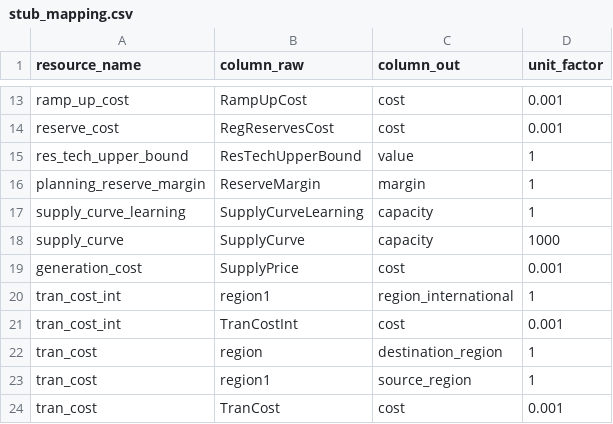
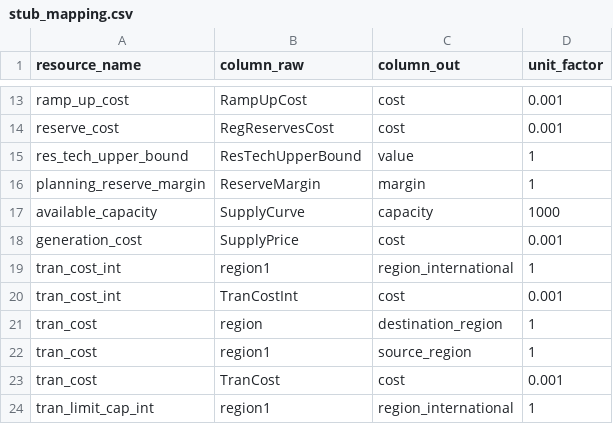
Before and after one commit to Community-NEMS/cnems-inputs, a CSV file: src/cnems_inputs/stub_mapping.csv, drawn as a sheet; only a part is shown, gaps mark what is left out; the shorter side is filled out with more unchanged rows.

Commit message:
available capacity; also removed dead file supply_curve_learning

```diff
--- a/src/cnems_inputs/stub_mapping.csv
+++ b/src/cnems_inputs/stub_mapping.csv
@@ -16,4 +16,3 @@ res_tech_upper_bound,ResTechUpperBound,value,1
 planning_reserve_margin,ReserveMargin,margin,1
-supply_curve_learning,SupplyCurveLearning,capacity,1
-supply_curve,SupplyCurve,capacity,1000
+available_capacity,SupplyCurve,capacity,1000
 generation_cost,SupplyPrice,cost,0.001
```
Also changed, not shown: 5 other files.
